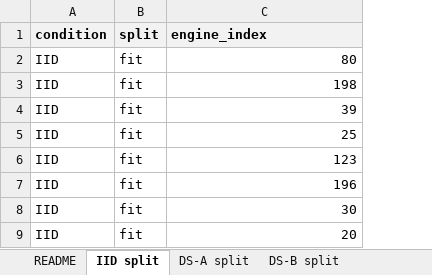
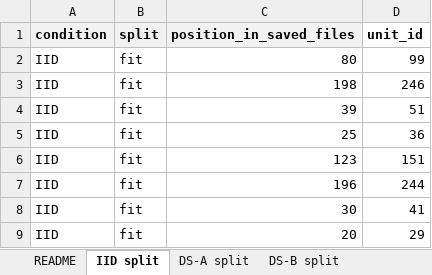
Before and after one commit to HemanthDadi1/fd004-conformal-rul-reliability, an Excel workbook: Supplementary_Data_S1.xlsx, sheet IID split, drawn as a sheet; only a part is shown; values as stored, in another font and other column widths than the file's, no borders; the diff names each change by its address in the sheet, - before the commit and + after, or states it on an @@ line.

```diff
--- a/Supplementary_Data_S1.xlsx (sheet IID split)
+++ b/Supplementary_Data_S1.xlsx (sheet IID split)
+column D (unit_id), rows 2-9: 99 | 246 | 51 | 36 | 151 | 244 | 41 | 29
-C1: engine_index
+C1: position_in_saved_files
```
Also changed, not shown: sheet Table S1 IID hard engines, sheet README, 2 other files.
